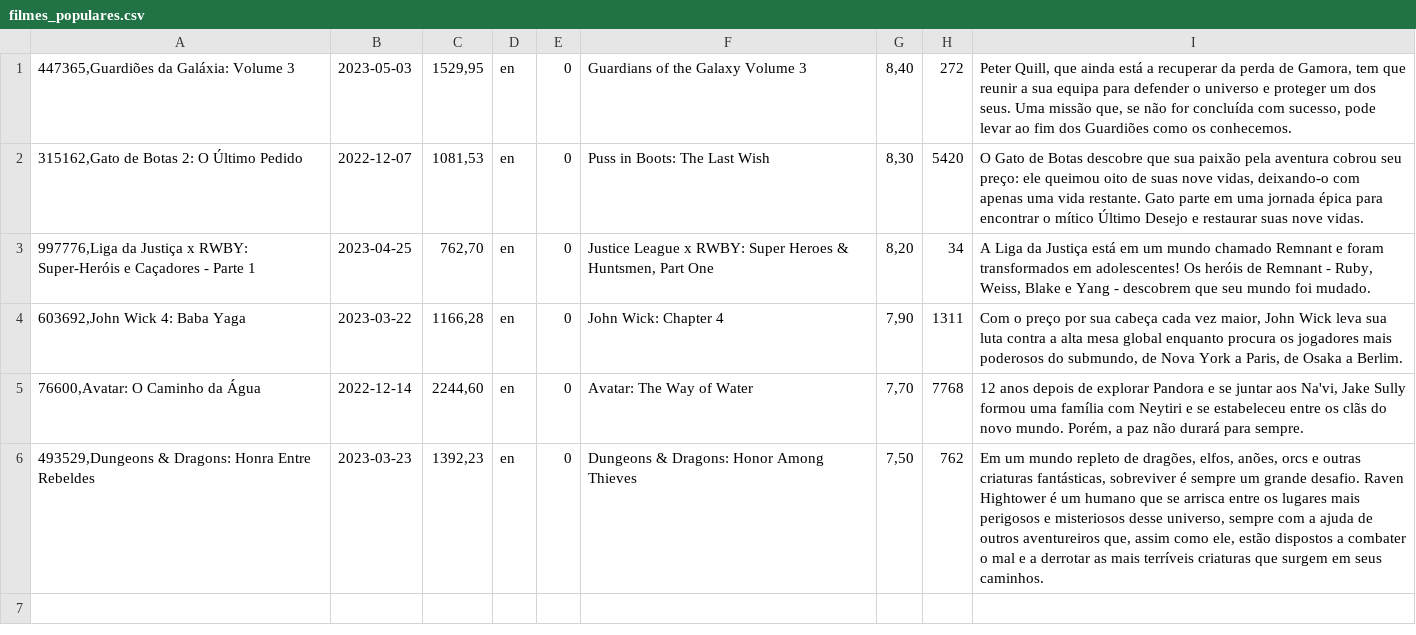
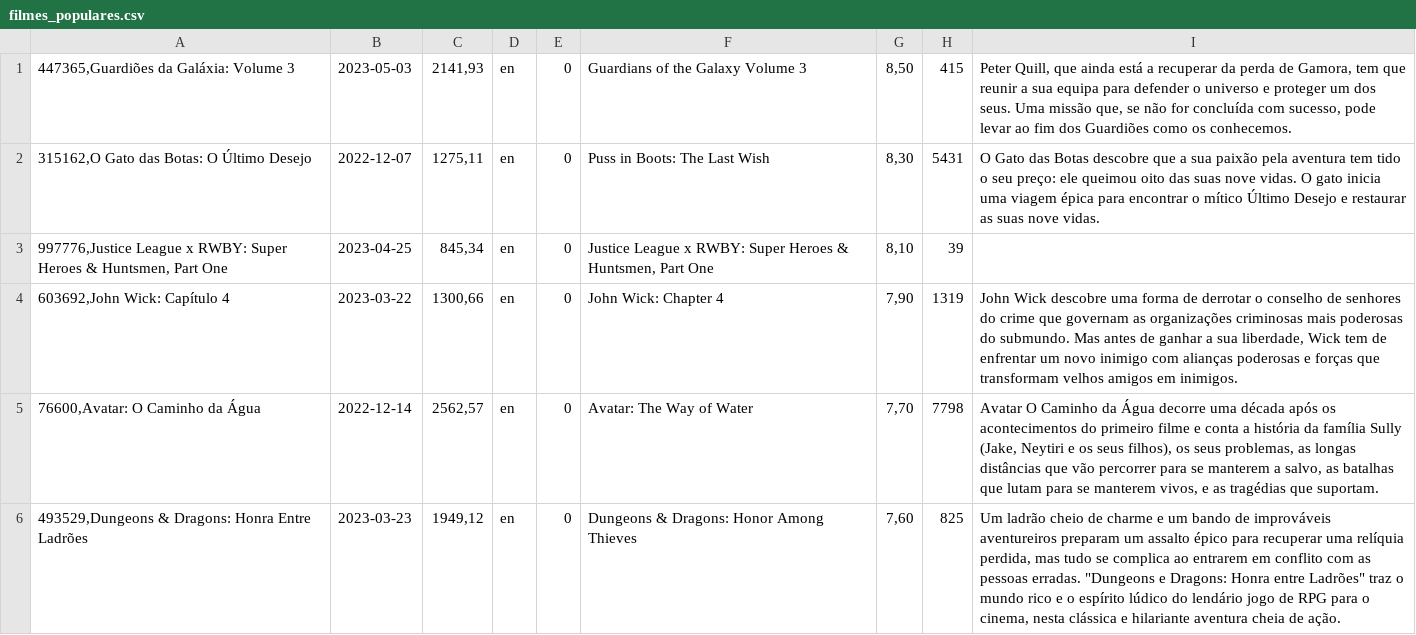
Before and after one commit to Grupo8-3-Semestre/Aplicacao, a CSV file: vove-aplication/filmes_populares.csv, drawn as a sheet.

```diff
--- a/vove-aplication/filmes_populares.csv
+++ b/vove-aplication/filmes_populares.csv
@@ -1,6 +1,6 @@
-447365,Guardiões da Galáxia: Volume 3;2023-05-03;1529,95;en;0;Guardians of the Galaxy Volume 3;8,40;272;Peter Quill, que ainda está a recuperar da perda de Gamora, tem que reunir a sua equipa para defender o universo e proteger um dos seus. Uma missão que, se não for concluída com sucesso, pode levar ao fim dos Guardiões como os conhecemos.
-315162,Gato de Botas 2: O Último Pedido;2022-12-07;1081,53;en;0;Puss in Boots: The Last Wish;8,30;5420;O Gato de Botas descobre que sua paixão pela aventura cobrou seu preço: ele queimou oito de suas nove vidas, deixando-o com apenas uma vida restante. Gato parte em uma jornada épica para encontrar o mítico Último Desejo e restaurar suas nove vidas.
-997776,Liga da Justiça x RWBY: Super-Heróis e Caçadores - Parte 1;2023-04-25;762,70;en;0;Justice League x RWBY: Super Heroes & Huntsmen, Part One;8,20;34;A Liga da Justiça está em um mundo chamado Remnant e foram transformados em adolescentes! Os heróis de Remnant - Ruby, Weiss, Blake e Yang - descobrem que seu mundo foi mudado.
-603692,John Wick 4: Baba Yaga;2023-03-22;1166,28;en;0;John Wick: Chapter 4;7,90;1311;Com o preço por sua cabeça cada vez maior, John Wick leva sua luta contra a alta mesa global enquanto procura os jogadores mais poderosos do submundo, de Nova York a Paris, de Osaka a Berlim.
-76600,Avatar: O Caminho da Água;2022-12-14;2244,60;en;0;Avatar: The Way of Water;7,70;7768;12 anos depois de explorar Pandora e se juntar aos Na'vi, Jake Sully formou uma família com Neytiri e se estabeleceu entre os clãs do novo mundo. Porém, a paz não durará para sempre.
-493529,Dungeons & Dragons: Honra Entre Rebeldes;2023-03-23;1392,23;en;0;Dungeons & Dragons: Honor Among Thieves;7,50;762;Em um mundo repleto de dragões, elfos, anões, orcs e outras criaturas fantásticas, sobreviver é sempre um grande desafio. Raven Hightower é um humano que se arrisca entre os lugares mais perigosos e misteriosos desse universo, sempre com a ajuda de outros aventureiros que, assim como ele, estão dispostos a combater o mal e a derrotar as mais terríveis criaturas que surgem em seus caminhos.
+447365,Guardiões da Galáxia: Volume 3;2023-05-03;2141,93;en;0;Guardians of the Galaxy Volume 3;8,50;415;Peter Quill, que ainda está a recuperar da perda de Gamora, tem que reunir a sua equipa para defender o universo e proteger um dos seus. Uma missão que, se não for concluída com sucesso, pode levar ao fim dos Guardiões como os conhecemos.
+315162,O Gato das Botas: O Último Desejo;2022-12-07;1275,11;en;0;Puss in Boots: The Last Wish;8,30;5431;O Gato das Botas descobre que a sua paixão pela aventura tem tido o seu preço: ele queimou oito das suas nove vidas. O gato inicia uma viagem épica para encontrar o mítico Último Desejo e restaurar as suas nove vidas.
+997776,Justice League x RWBY: Super Heroes & Huntsmen, Part One;2023-04-25;845,34;en;0;Justice League x RWBY: Super Heroes & Huntsmen, Part One;8,10;39;
+603692,John Wick: Capítulo 4;2023-03-22;1300,66;en;0;John Wick: Chapter 4;7,90;1319;John Wick descobre uma forma de derrotar o conselho de senhores do crime que governam as organizações criminosas mais poderosas do submundo. Mas antes de ganhar a sua liberdade, Wick tem de enfrentar um novo inimigo com alianças poderosas e forças que transformam velhos amigos em inimigos.
+76600,Avatar: O Caminho da Água;2022-12-14;2562,57;en;0;Avatar: The Way of Water;7,70;7798;"Avatar O Caminho da Água" decorre uma década após os acontecimentos do primeiro filme e conta a história da família Sully (Jake, Neytiri e os seus filhos), os seus problemas, as longas distâncias que vão percorrer para se manterem a salvo, as batalhas que lutam para se manterem vivos, e as tragédias que suportam.
+493529,Dungeons & Dragons: Honra Entre Ladrões;2023-03-23;1949,12;en;0;Dungeons & Dragons: Honor Among Thieves;7,60;825;Um ladrão cheio de charme e um bando de improváveis aventureiros preparam um assalto épico para recuperar uma relíquia perdida, mas tudo se complica ao entrarem em conflito com as pessoas erradas. "Dungeons e Dragons: Honra entre Ladrões" traz o mundo rico e o espírito lúdico do lendário jogo de RPG para o cinema, nesta clássica e hilariante aventura cheia de ação.
```
Also changed, not shown: 3 other files.
